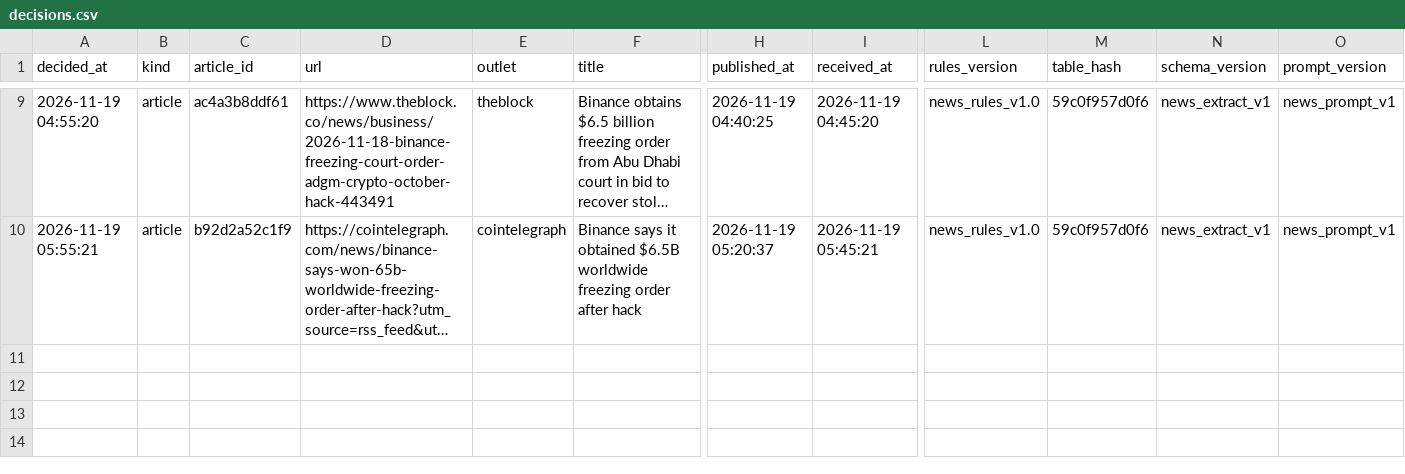
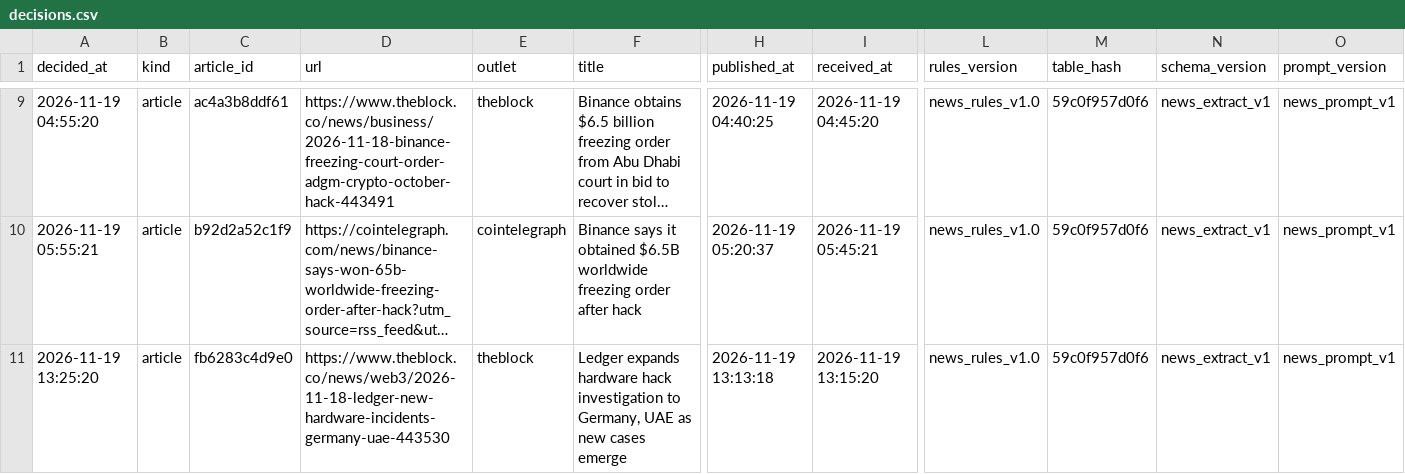
Before and after one commit to minje0123/btc-paper-bot, a CSV file: research/news/decisions.csv, drawn as a sheet; only a part is shown, gaps mark what is left out; long unchanged cells end in …; rows hold the shown columns only; the diff names each change by its address in the sheet, - before the commit and + after, or states it on an @@ line.

```diff
--- a/research/news/decisions.csv
+++ b/research/news/decisions.csv
+row 11: 2026-11-19 13:25:20 | article | fb6283c4d9e0 | https://www.theblock.co/news/web3/2026-11-18-ledger-new-hardware-incidents-germany-uae-443530 | theblock | Ledger expands hardware hack investigation to Germany, UAE as new cases emerge | 2026-11-19 13:13:18 | 2026-11-19 13:15:20 | news_rules_v1.0 | 59c0f957d0f6 | news_extract_v1 | news_prompt_v1
```
Also changed, not shown: data/candles_5m.csv, data/candles_ETH_5m.csv, 12 other files.
